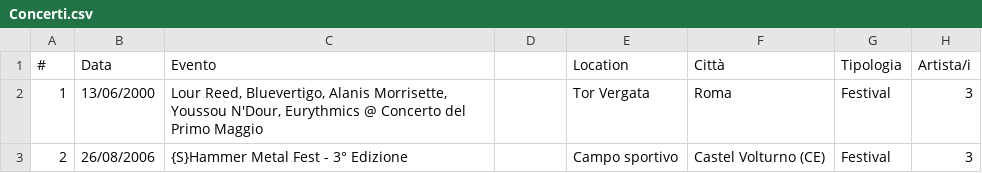
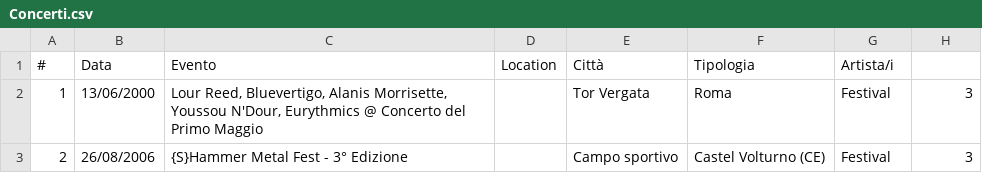
Before and after one commit to fabioviggiano/musica, a CSV file: concerti/storico-database/Concerti.csv, drawn as a sheet; only a part is shown.

Commit message:
Update Concerti.csv

```diff
--- a/concerti/storico-database/Concerti.csv
+++ b/concerti/storico-database/Concerti.csv
@@ -1,2 +1,2 @@
-#,Data,Evento,,Location,Città,Tipologia,Artista/i
+#,Data,Evento,Location,Città,Tipologia,Artista/i
 1,13/06/2000,"Lour Reed, Bluevertigo, Alanis Morrisette, Youssou N'Dour, Eurythmics @ Concerto del Primo Maggio",,Tor Vergata,Roma,Festival,3
```
